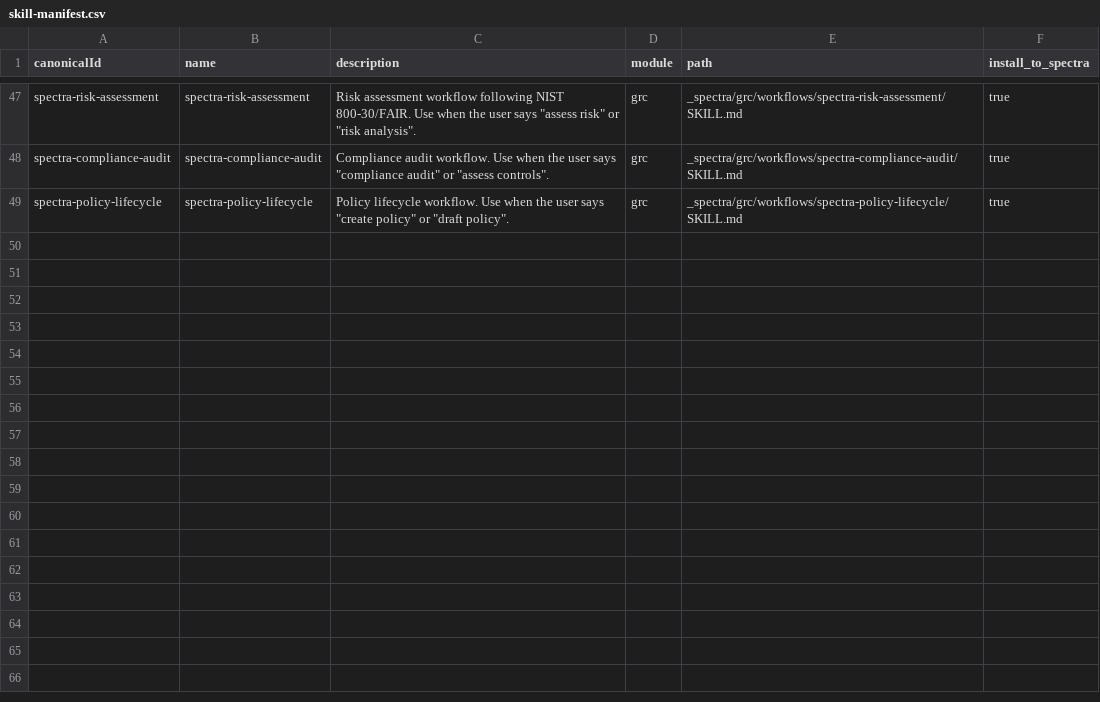
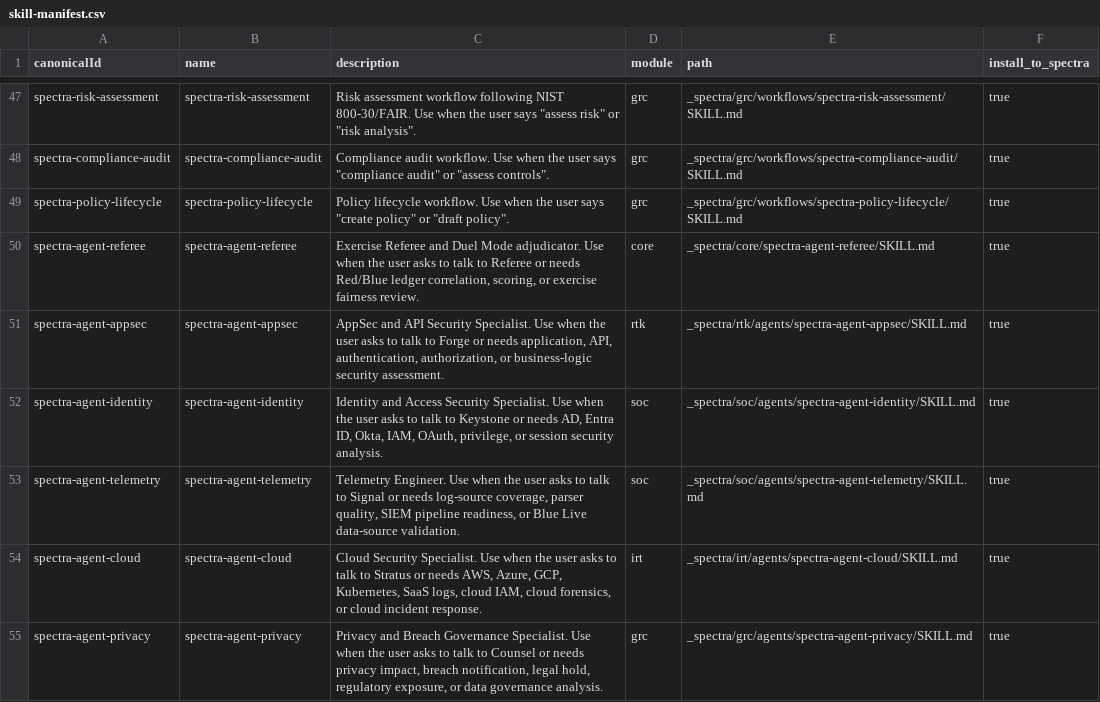
Before and after one commit to vcnngr/spectra-method, a CSV file: _config/skill-manifest.csv, drawn as a sheet; only a part is shown, gaps mark what is left out; the diff names each change by its address in the sheet, - before the commit and + after, or states it on an @@ line.

Commit message:
Prepare six additional SPECTRA agents

```diff
--- a/_config/skill-manifest.csv
+++ b/_config/skill-manifest.csv
+row 50: spectra-agent-referee | spectra-agent-referee | Exercise Referee and Duel Mode adjudicator. Use when the user asks to talk to Referee or needs Red/Blue ledger correlation, scoring, or exercise fairness review. | core | _spectra/core/spectra-agent-referee/SKILL.md | true
+row 51: spectra-agent-appsec | spectra-agent-appsec | AppSec and API Security Specialist. Use when the user asks to talk to Forge or needs application, API, authentication, authorization, or business-logic security assessment. | rtk | _spectra/rtk/agents/spectra-agent-appsec/SKILL.md | true
+row 52: spectra-agent-identity | spectra-agent-identity | Identity and Access Security Specialist. Use when the user asks to talk to Keystone or needs AD, Entra ID, Okta, IAM, OAuth, privilege, or session security analysis. | soc | _spectra/soc/agents/spectra-agent-identity/SKILL.md | true
+row 53: spectra-agent-telemetry | spectra-agent-telemetry | Telemetry Engineer. Use when the user asks to talk to Signal or needs log-source coverage, parser quality, SIEM pipeline readiness, or Blue Live data-source validation. | soc | _spectra/soc/agents/spectra-agent-telemetry/SKILL.md | true
+row 54: spectra-agent-cloud | spectra-agent-cloud | Cloud Security Specialist. Use when the user asks to talk to Stratus or needs AWS, Azure, GCP, Kubernetes, SaaS logs, cloud IAM, cloud forensics, or cloud incident response. | irt | _spectra/irt/agents/spectra-agent-cloud/SKILL.md | true
+row 55: spectra-agent-privacy | spectra-agent-privacy | Privacy and Breach Governance Specialist. Use when the user asks to talk to Counsel or needs privacy impact, breach notification, legal hold, regulatory exposure, or data governance analysis. | grc | _spectra/grc/agents/spectra-agent-privacy/SKILL.md | true
```
Also changed, not shown: 18 other files.
